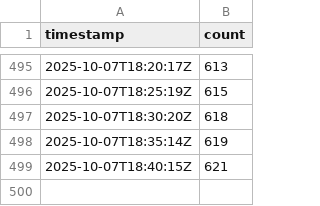
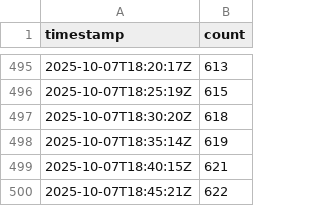
Before and after one commit to Zawaer/moonshot-signup-count, a CSV file: data.csv, drawn as a sheet; only a part is shown, gaps mark what is left out; the diff names each change by its address in the sheet, - before the commit and + after, or states it on an @@ line.

```diff
--- a/data.csv
+++ b/data.csv
+row 500: 2025-10-07T18:45:21Z | 622
```
